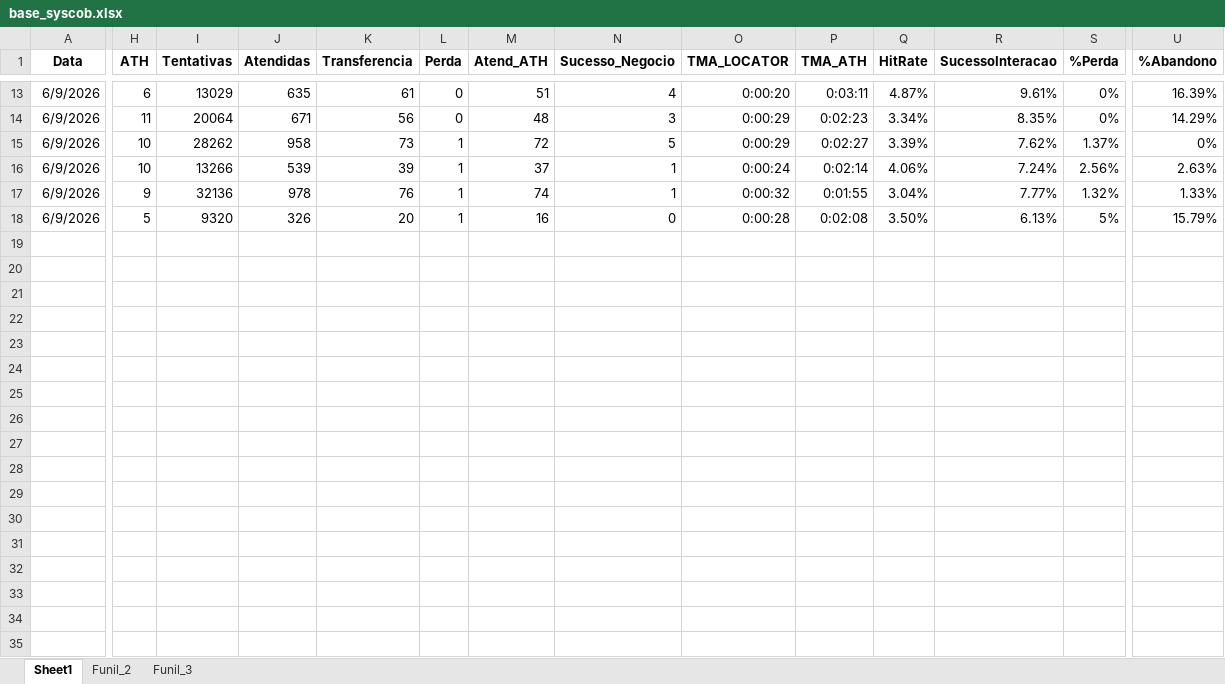
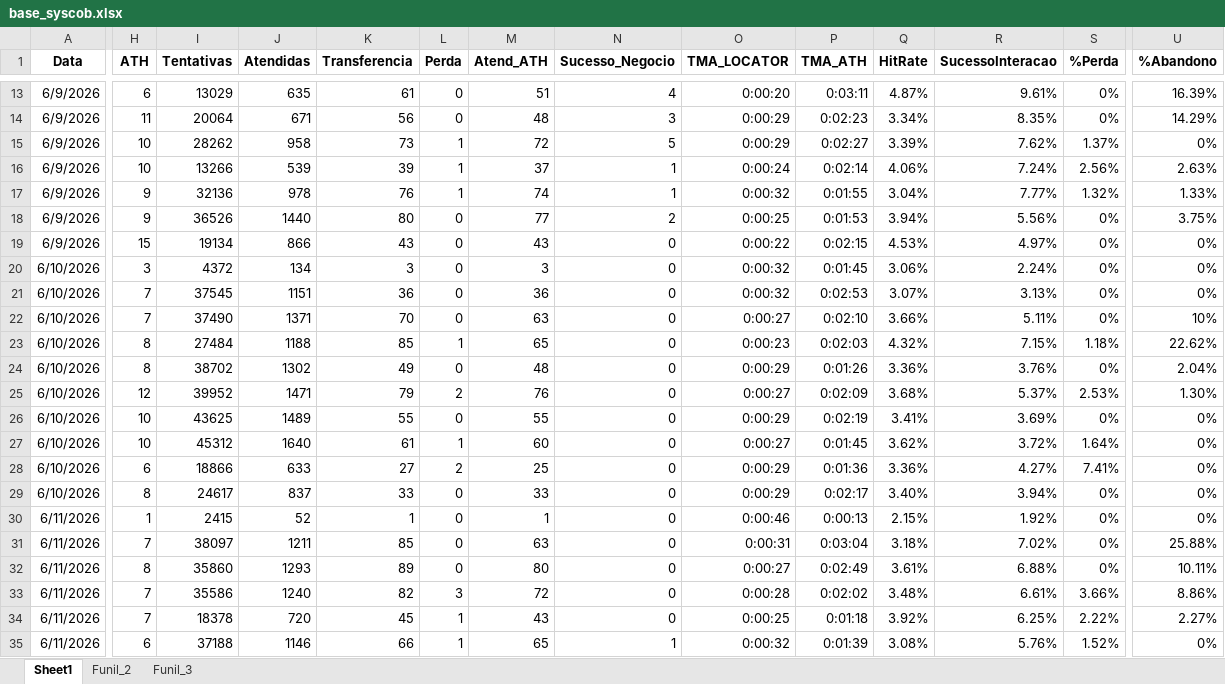
Before and after one commit to kikosouza159-afk/OSPDataCommandCenter, an Excel workbook: data/base_syscob.xlsx, sheet Sheet1, drawn as a sheet; only a part is shown, gaps mark what is left out; values as stored, in another font and other column widths than the file's, no borders; rows hold the shown columns only; the diff covers the shown part only; the diff names each change by its address in the sheet, - before the commit and + after, or states it on an @@ line.

Commit message:
Add files via upload

```diff
--- a/data/base_syscob.xlsx (sheet Sheet1)
+++ b/data/base_syscob.xlsx (sheet Sheet1)
-H18 (ATH): 5
+H18 (ATH): 9
-I18 (Tentativas): 9320
+I18 (Tentativas): 36526
-J18 (Atendidas): 326
+J18 (Atendidas): 1440
-K18 (Transferencia): 20
+K18 (Transferencia): 80
-L18 (Perda): 1
+L18 (Perda): 0
-M18 (Atend_ATH): 16
+M18 (Atend_ATH): 77
-N18 (Sucesso_Negocio): 0
+N18 (Sucesso_Negocio): 2
-O18 (TMA_LOCATOR): 0:00:28
+O18 (TMA_LOCATOR): 0:00:25
-P18 (TMA_ATH): 0:02:08
+P18 (TMA_ATH): 0:01:53
-Q18 (HitRate): 3.50%
+Q18 (HitRate): 3.94%
-R18 (SucessoInteracao): 6.13%
+R18 (SucessoInteracao): 5.56%
-S18 (%Perda): 5%
+S18 (%Perda): 0%
-U18 (%Abandono): 15.79%
+U18 (%Abandono): 3.75%
+row 19: 6/9/2026 | 15 | 19134 | 866 | 43 | 0 | 43 | 0 | 0:00:22 | 0:02:15 | 4.53% | 4.97% | 0% | 0%
+row 20: 6/10/2026 | 3 | 4372 | 134 | 3 | 0 | 3 | 0 | 0:00:32 | 0:01:45 | 3.06% | 2.24% | 0% | 0%
+row 21: 6/10/2026 | 7 | 37545 | 1151 | 36 | 0 | 36 | 0 | 0:00:32 | 0:02:53 | 3.07% | 3.13% | 0% | 0%
+row 22: 6/10/2026 | 7 | 37490 | 1371 | 70 | 0 | 63 | 0 | 0:00:27 | 0:02:10 | 3.66% | 5.11% | 0% | 10%
+row 23: 6/10/2026 | 8 | 27484 | 1188 | 85 | 1 | 65 | 0 | 0:00:23 | 0:02:03 | 4.32% | 7.15% | 1.18% | 22.62%
+row 24: 6/10/2026 | 8 | 38702 | 1302 | 49 | 0 | 48 | 0 | 0:00:29 | 0:01:26 | 3.36% | 3.76% | 0% | 2.04%
+row 25: 6/10/2026 | 12 | 39952 | 1471 | 79 | 2 | 76 | 0 | 0:00:27 | 0:02:09 | 3.68% | 5.37% | 2.53% | 1.30%
+row 26: 6/10/2026 | 10 | 43625 | 1489 | 55 | 0 | 55 | 0 | 0:00:29 | 0:02:19 | 3.41% | 3.69% | 0% | 0%
+row 27: 6/10/2026 | 10 | 45312 | 1640 | 61 | 1 | 60 | 0 | 0:00:27 | 0:01:45 | 3.62% | 3.72% | 1.64% | 0%
+row 28: 6/10/2026 | 6 | 18866 | 633 | 27 | 2 | 25 | 0 | 0:00:29 | 0:01:36 | 3.36% | 4.27% | 7.41% | 0%
+row 29: 6/10/2026 | 8 | 24617 | 837 | 33 | 0 | 33 | 0 | 0:00:29 | 0:02:17 | 3.40% | 3.94% | 0% | 0%
+row 30: 6/11/2026 | 1 | 2415 | 52 | 1 | 0 | 1 | 0 | 0:00:46 | 0:00:13 | 2.15% | 1.92% | 0% | 0%
+row 31: 6/11/2026 | 7 | 38097 | 1211 | 85 | 0 | 63 | 0 | 0:00:31 | 0:03:04 | 3.18% | 7.02% | 0% | 25.88%
+row 32: 6/11/2026 | 8 | 35860 | 1293 | 89 | 0 | 80 | 0 | 0:00:27 | 0:02:49 | 3.61% | 6.88% | 0% | 10.11%
+row 33: 6/11/2026 | 7 | 35586 | 1240 | 82 | 3 | 72 | 0 | 0:00:28 | 0:02:02 | 3.48% | 6.61% | 3.66% | 8.86%
+row 34: 6/11/2026 | 7 | 18378 | 720 | 45 | 1 | 43 | 0 | 0:00:25 | 0:01:18 | 3.92% | 6.25% | 2.22% | 2.27%
+row 35: 6/11/2026 | 6 | 37188 | 1146 | 66 | 1 | 65 | 1 | 0:00:32 | 0:01:39 | 3.08% | 5.76% | 1.52% | 0%
```
Also changed, not shown: 16 added rows and 4 edited cells elsewhere in this sheet.
